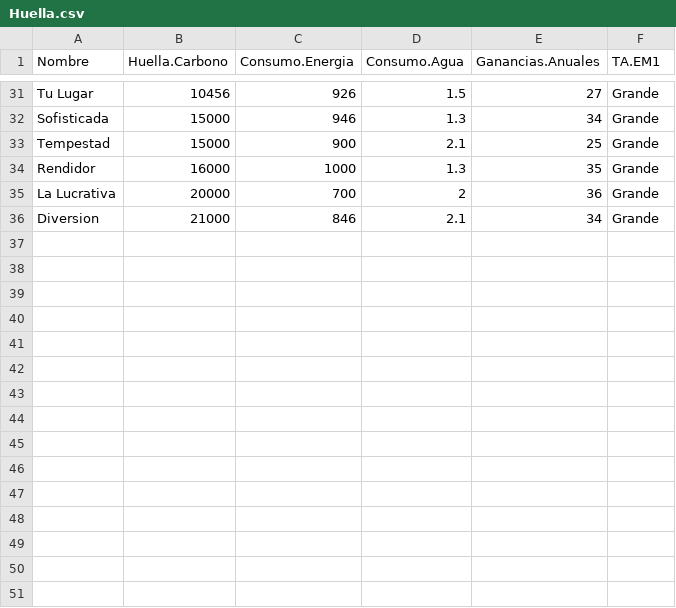
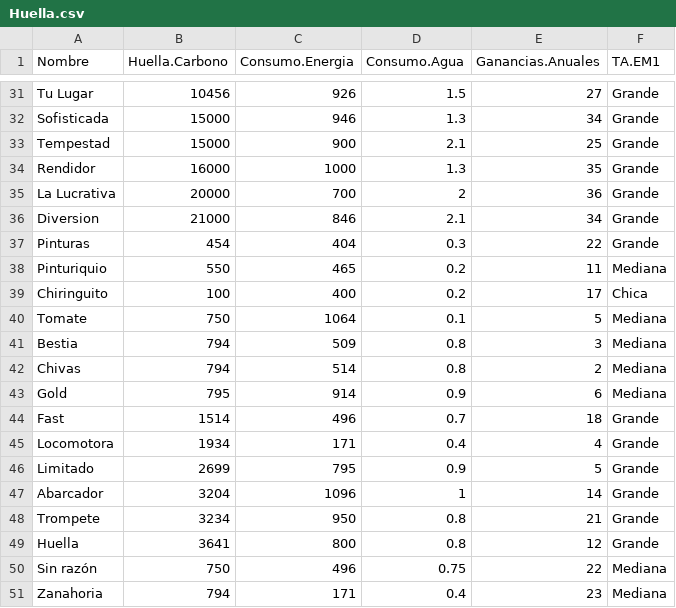
Before and after one commit to luiqs/Estadistica-Aplicada, a CSV file: PDB/Huella.csv, drawn as a sheet; only a part is shown, gaps mark what is left out.

```diff
--- a/PDB/Huella.csv
+++ b/PDB/Huella.csv
@@ -36 +36,16 @@
 "Diversion",21000,846,2.1,34,"Grande"
+"Pinturas",454,404,0.3,22,"Grande"
+"Pinturiquio",550,465,0.2,11,"Mediana"
+"Chiringuito",100,400,0.2,17,"Chica"
+"Tomate",750,1064,0.1,5,"Mediana"
+"Bestia",794,509,0.8,3,"Mediana"
+"Chivas",794,514,0.8,2,"Mediana"
+"Gold",795,914,0.9,6,"Mediana"
+"Fast",1514,496,0.7,18,"Grande"
+"Locomotora",1934,171,0.4,4,"Grande"
+"Limitado",2699,795,0.9,5,"Grande"
+"Abarcador",3204,1096,1,14,"Grande"
+"Trompete",3234,950,0.8,21,"Grande"
+"Huella",3641,800,0.8,12,"Grande"
+"Sin razón",750,496,0.75,22,"Mediana"
+"Zanahoria",794,171,0.4,23,"Mediana"
```
Also changed, not shown: PDB/Biodiversidad.csv, PDB/Incendios.csv, 1 other file.
